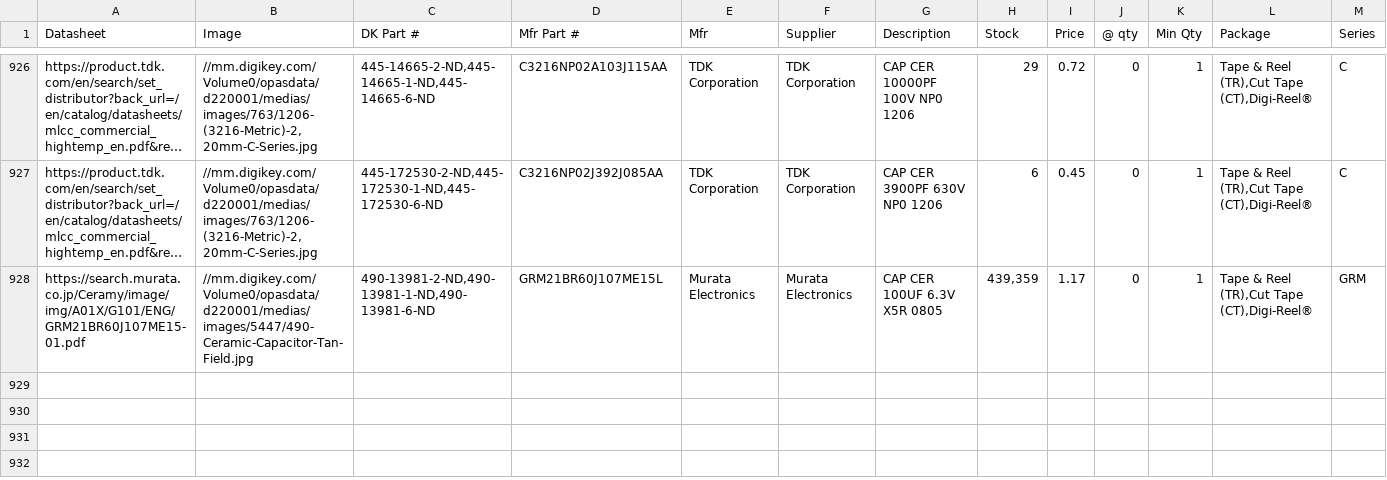
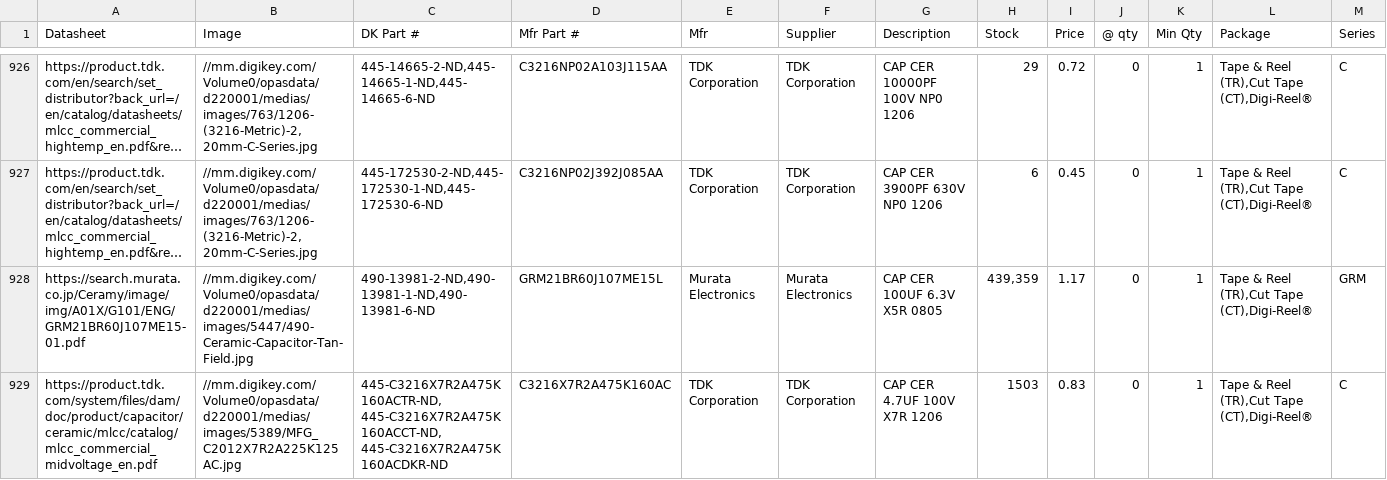
Before and after one commit to droz/f360_scripts, a CSV file: ulps/ceramic_capacitors.csv, drawn as a sheet; only a part is shown, gaps mark what is left out; long unchanged cells end in …; rows hold the shown columns only; the diff names each change by its address in the sheet, - before the commit and + after, or states it on an @@ line.

```diff
--- a/ulps/ceramic_capacitors.csv
+++ b/ulps/ceramic_capacitors.csv
+row 929: https://product.tdk.com/system/files/dam/doc/product/capacitor/ceramic/mlcc/catalog/mlcc_commercial_midvoltage_en.pdf | //mm.digikey.com/Volume0/opasdata/d220001/medias/images/5389/MFG_C2012X7R2A225K125AC.jpg | 445-C3216X7R2A475K160ACTR-ND, 445-C3216X7R2A475K160ACCT-ND, 445-C3216X7R2A475K160ACDKR-ND | C3216X7R2A475K160AC | TDK Corporation | TDK Corporation | CAP CER 4.7UF 100V X7R 1206 | 1503 | 0.83 | 0 | 1 | Tape & Reel (TR),Cut Tape (CT),Digi-Reel® | C
```
Also changed, not shown: ulps/tdk_ceramic_capacitors_1206.csv.
